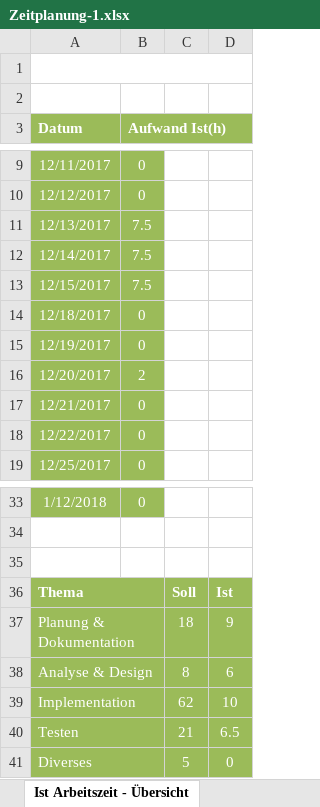
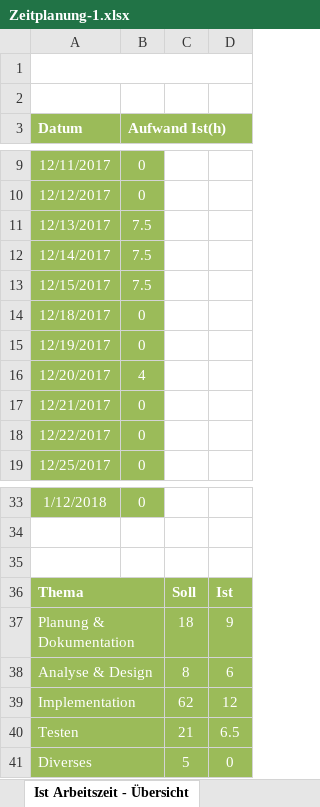
Before and after one commit to Zuloi/cobro, an Excel workbook: doc/Zeitplanung-1.xlsx, sheet Ist Arbeitszeit - Übersicht, drawn as a sheet; only a part is shown, gaps mark what is left out; values as stored, in another font and other column widths than the file's, no borders; charts and pictures not drawn; the diff names each change by its address in the sheet, - before the commit and + after, or states it on an @@ line.

```diff
--- a/doc/Zeitplanung-1.xlsx (sheet Ist Arbeitszeit - Übersicht)
+++ b/doc/Zeitplanung-1.xlsx (sheet Ist Arbeitszeit - Übersicht)
-B16 (Aufwand Ist(h)): 2
+B16 (Aufwand Ist(h)): 4
-D39: 10
+D39: 12
```
Also changed, not shown: sheet Zeitplanung, charts or pictures, 9 other files.
